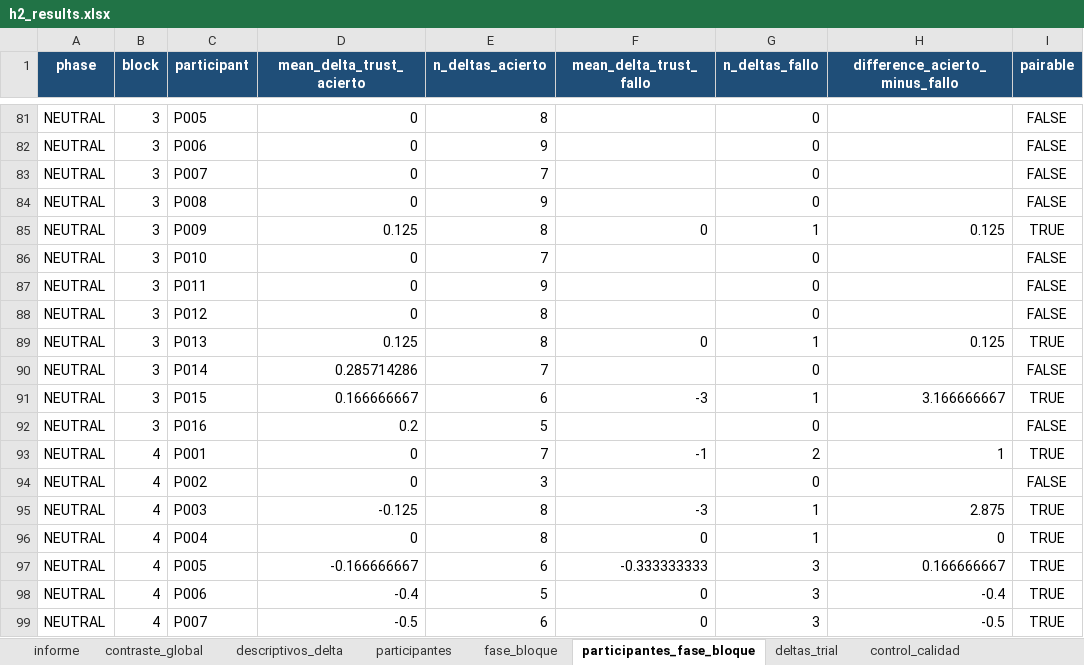
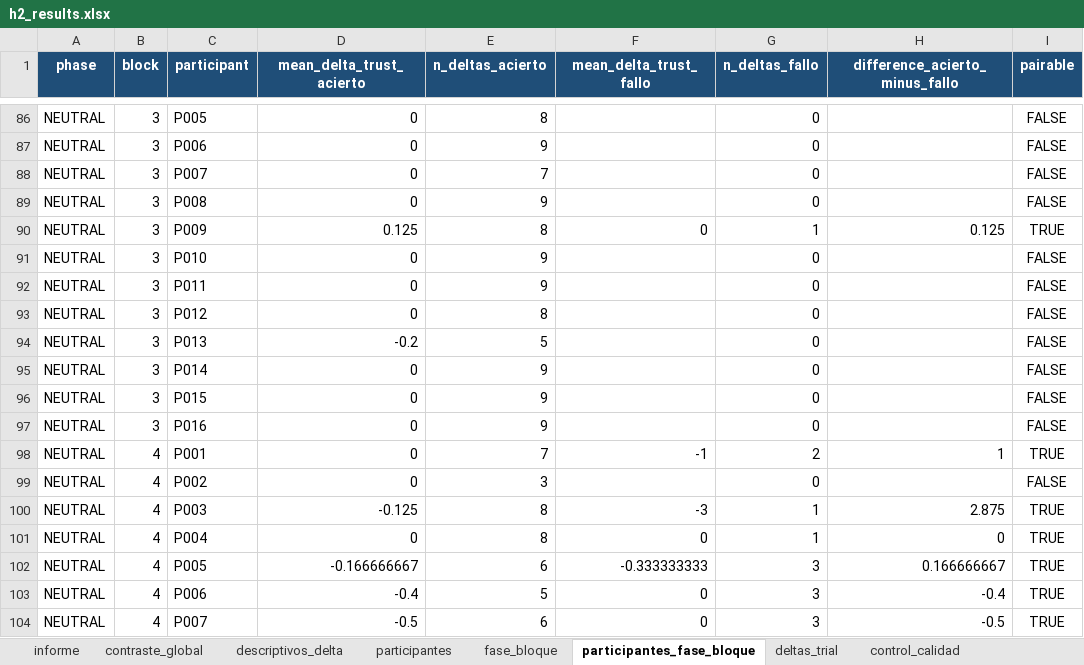
Before and after one commit to neurocienciaetsiae/Neurociencia-2026-27, an Excel workbook: ATC_EXTRACTOR/output/h2_trust_change/h2_results.xlsx, sheet participantes_fase_bloque, drawn as a sheet; only a part is shown, gaps mark what is left out; values as stored, in another font and other column widths than the file's, no borders; addresses are those after the commit; the diff covers the shown part only; the diff names each change by its address in the sheet, - before the commit and + after, or states it on an @@ line.

Commit message:
H2: usa datos corregidos y trata timeouts como fallos

```diff
--- a/ATC_EXTRACTOR/output/h2_trust_change/h2_results.xlsx (sheet participantes_fase_bloque)
+++ b/ATC_EXTRACTOR/output/h2_trust_change/h2_results.xlsx (sheet participantes_fase_bloque)
-E91 (n_deltas_acierto): 7
+E91 (n_deltas_acierto): 9
-D94 (mean_delta_trust_acierto): 0.125
+D94 (mean_delta_trust_acierto): -0.2
-E94 (n_deltas_acierto): 8
+E94 (n_deltas_acierto): 5
-F94 (mean_delta_trust_fallo): 0
+F94 (mean_delta_trust_fallo): (empty)
-G94 (n_deltas_fallo): 1
+G94 (n_deltas_fallo): 0
-H94 (difference_acierto_minus_fallo): 0.125
+H94 (difference_acierto_minus_fallo): (empty)
-I94 (pairable): TRUE
+I94 (pairable): FALSE
-D95 (mean_delta_trust_acierto): 0.285714286
+D95 (mean_delta_trust_acierto): 0
-E95 (n_deltas_acierto): 7
+E95 (n_deltas_acierto): 9
-D96 (mean_delta_trust_acierto): 0.166666667
+D96 (mean_delta_trust_acierto): 0
-E96 (n_deltas_acierto): 6
+E96 (n_deltas_acierto): 9
-F96 (mean_delta_trust_fallo): -3
+F96 (mean_delta_trust_fallo): (empty)
-G96 (n_deltas_fallo): 1
+G96 (n_deltas_fallo): 0
-H96 (difference_acierto_minus_fallo): 3.166666667
+H96 (difference_acierto_minus_fallo): (empty)
-I96 (pairable): TRUE
+I96 (pairable): FALSE
-D97 (mean_delta_trust_acierto): 0.2
+D97 (mean_delta_trust_acierto): 0
-E97 (n_deltas_acierto): 5
+E97 (n_deltas_acierto): 9
```
Also changed, not shown: 10 added rows and 28 edited cells elsewhere in this sheet, sheet deltas_trial, sheet fase_bloque, sheet contraste_global, sheet sens_auto_fase_bloque, sheet sens_auto_participantes, sheet participantes, 5 more sheets, 6 other files.
